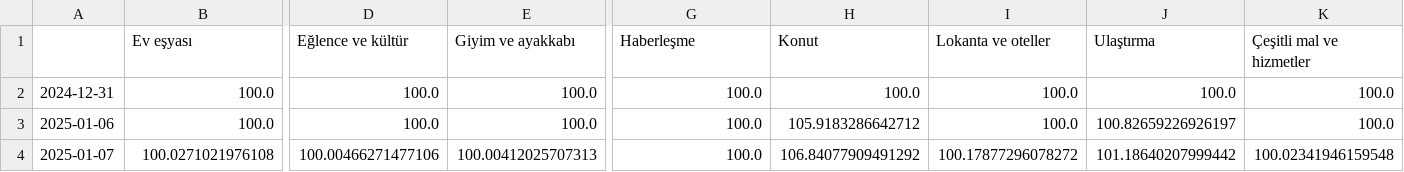
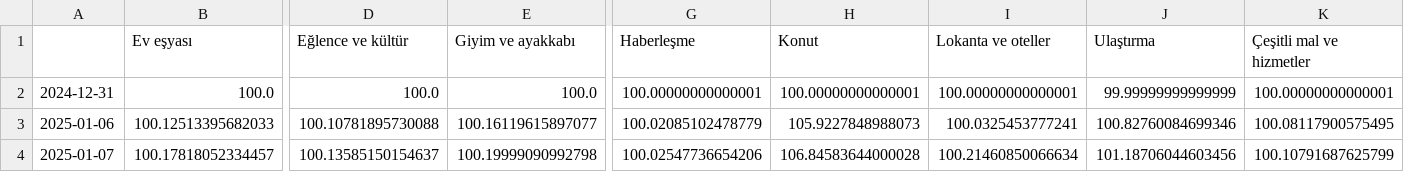
Before and after one commit to kaboya19/web-tufe-streamlit, a CSV file: anagruplar.csv, drawn as a sheet; only a part is shown, gaps mark what is left out; the diff covers the shown part only; the diff names each change by its address in the sheet, - before the commit and + after, or states it on an @@ line.

```diff
--- a/anagruplar.csv
+++ b/anagruplar.csv
-G2 (Haberleşme): 100.0
+G2 (Haberleşme): 100.00000000000001
-H2 (Konut): 100.0
+H2 (Konut): 100.00000000000001
-I2 (Lokanta ve oteller): 100.0
+I2 (Lokanta ve oteller): 100.00000000000001
-J2 (Ulaştırma): 100.0
+J2 (Ulaştırma): 99.99999999999999
-K2 (Çeşitli mal ve hizmetler): 100.0
+K2 (Çeşitli mal ve hizmetler): 100.00000000000001
-B3 (Ev eşyası): 100.0
+B3 (Ev eşyası): 100.12513395682033
-D3 (Eğlence ve kültür): 100.0
+D3 (Eğlence ve kültür): 100.10781895730088
-E3 (Giyim ve ayakkabı): 100.0
+E3 (Giyim ve ayakkabı): 100.16119615897077
-G3 (Haberleşme): 100.0
+G3 (Haberleşme): 100.02085102478779
-H3 (Konut): 105.9183286642712
+H3 (Konut): 105.9227848988073
-I3 (Lokanta ve oteller): 100.0
+I3 (Lokanta ve oteller): 100.0325453777241
-J3 (Ulaştırma): 100.82659226926197
+J3 (Ulaştırma): 100.82760084699346
-K3 (Çeşitli mal ve hizmetler): 100.0
+K3 (Çeşitli mal ve hizmetler): 100.08117900575495
-B4 (Ev eşyası): 100.0271021976108
+B4 (Ev eşyası): 100.17818052334457
-D4 (Eğlence ve kültür): 100.00466271477106
+D4 (Eğlence ve kültür): 100.13585150154637
-E4 (Giyim ve ayakkabı): 100.00412025707313
+E4 (Giyim ve ayakkabı): 100.19999090992798
-G4 (Haberleşme): 100.0
+G4 (Haberleşme): 100.02547736654206
-H4 (Konut): 106.84077909491292
+H4 (Konut): 106.84583644000028
-I4 (Lokanta ve oteller): 100.17877296078272
+I4 (Lokanta ve oteller): 100.21460850066634
-J4 (Ulaştırma): 101.18640207999442
+J4 (Ulaştırma): 101.18706044603456
-K4 (Çeşitli mal ve hizmetler): 100.02341946159548
+K4 (Çeşitli mal ve hizmetler): 100.10791687625799
```
Also changed, not shown: 1 added row and 152 edited cells elsewhere in this file, gruplar.csv, göstergeler.csv, 7 other files.
